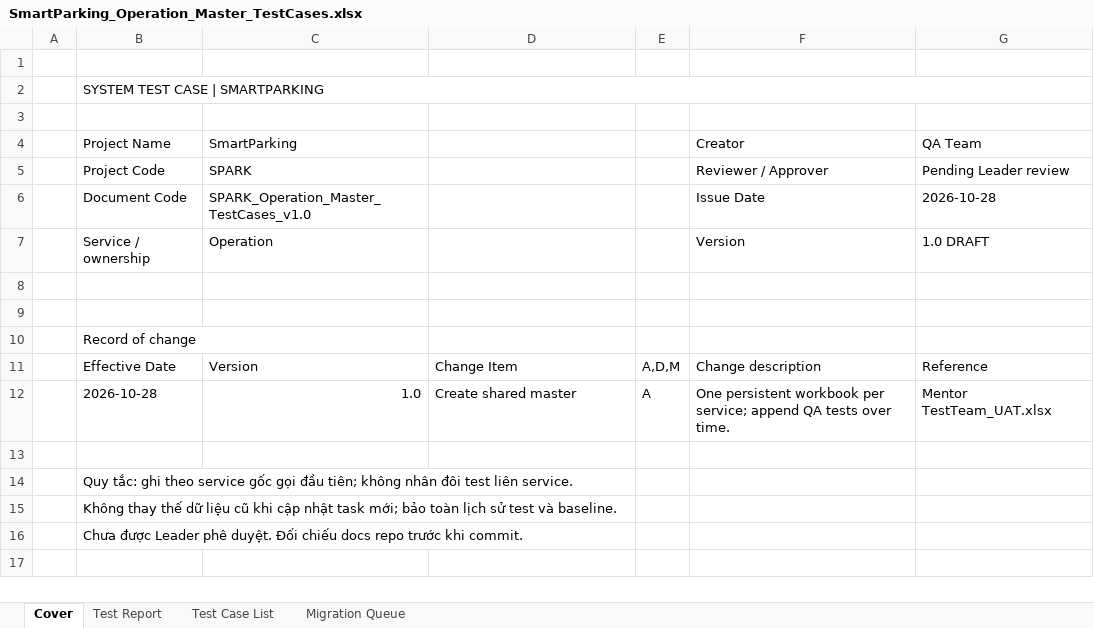
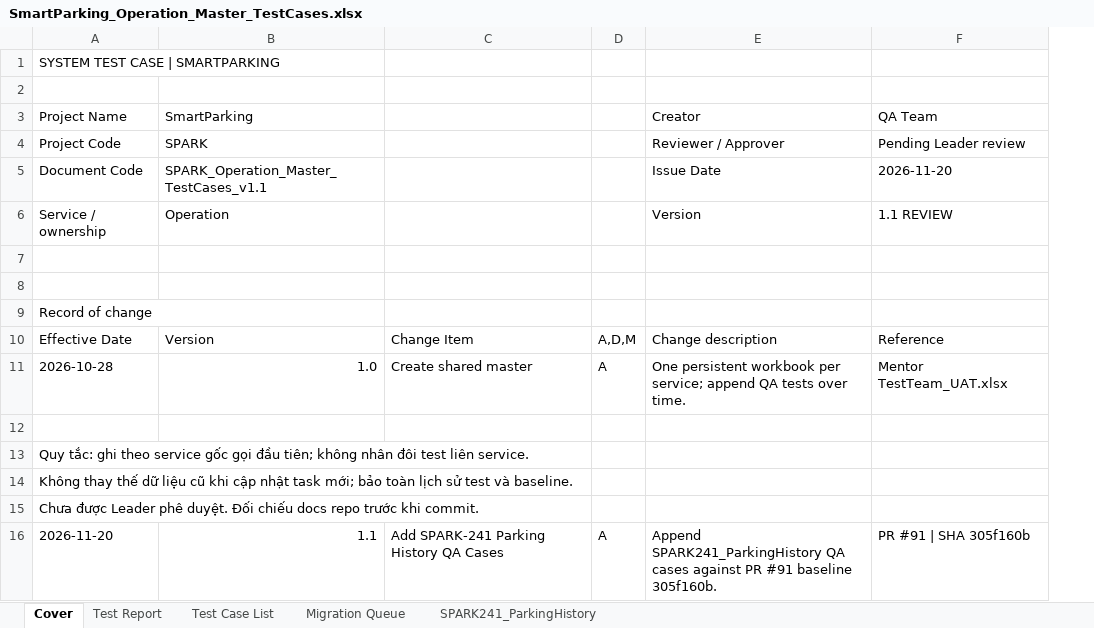
Before and after one commit to Quangthm/Mock-Project-Smart-Parking, an Excel workbook: docs/04-testing/test-cases/SmartParking_Operation_Master_TestCases.xlsx, sheet Cover, drawn as a sheet; values as stored, in another font and other column widths than the file's, no cell formats; removed rows and columns are numbered as before the commit, all else as after; the diff names each change by its address in the sheet, - before the commit and + after, or states it on an @@ line.

Commit message:
docs(qa): update SPARK-241 QA report and Operation master with audited statuses

```diff
--- a/docs/04-testing/test-cases/SmartParking_Operation_Master_TestCases.xlsx (sheet Cover)
+++ b/docs/04-testing/test-cases/SmartParking_Operation_Master_TestCases.xlsx (sheet Cover)
+sheet tab: SPARK241_ParkingHistory
-column A, empty
-row 1: (empty)
-B2:G2 merged
-B5 (SmartParking): SPARK_Operation_Master_TestCases_v1.0
+B5 (SmartParking): SPARK_Operation_Master_TestCases_v1.1
-F5 (QA Team): 2026-10-28
+F5 (QA Team): 2026-11-20
-F6 (QA Team): 1.0 DRAFT
+F6 (QA Team): 1.1 REVIEW
+row 16: 2026-11-20 | 1.1 | Add SPARK-241 Parking History QA Cases | A | Append SPARK241_ParkingHistory QA cases against PR #91 baseline 305f160b. | PR #91 | SHA 305f160b
```
Also changed, not shown: sheet Test Report, sheet Test Case List, sheet Migration Queue, cell formats, formulas that keep their value, 1 other file.
